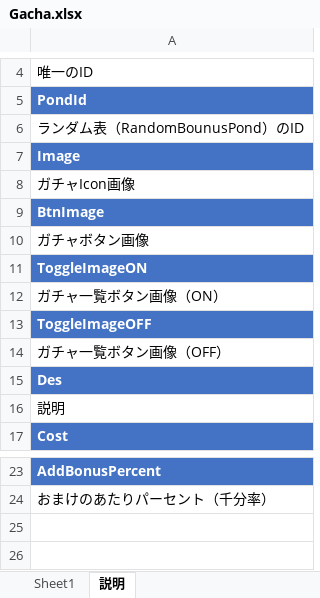
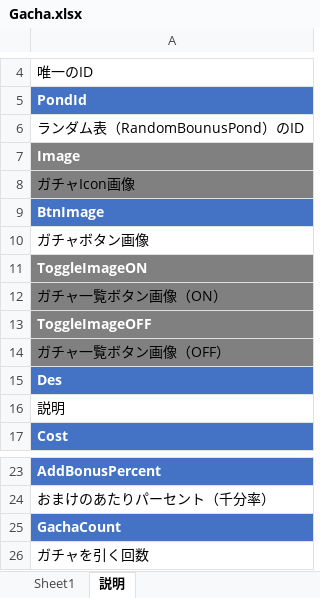
Before and after one commit to jobcrowngame/CraftStory, an Excel workbook: Config/Excel/Gacha.xlsx, sheet 説明, drawn as a sheet; only a part is shown, gaps mark what is left out; values as stored, in another font and other column widths than the file's, no borders; the diff names each change by its address in the sheet, - before the commit and + after, or states it on an @@ line.

```diff
--- a/Config/Excel/Gacha.xlsx (sheet 説明)
+++ b/Config/Excel/Gacha.xlsx (sheet 説明)
-A7 fill: #4472C4
+A7 fill: #808080
-A8 fill: none
+A8 fill: #808080
-A11 fill: #4472C4
+A11 fill: #808080
-A12 fill: none
+A12 fill: #808080
-A13 fill: #4472C4
+A13 fill: #808080
-A14 fill: none
+A14 fill: #808080
+row 25: GachaCount
+row 26: ガチャを引く回数
```
Also changed, not shown: sheet Sheet1, Config/Excel/ErrorMsg.xlsx, Config/Excel/GachaTabs.xlsx, 40 other files.
